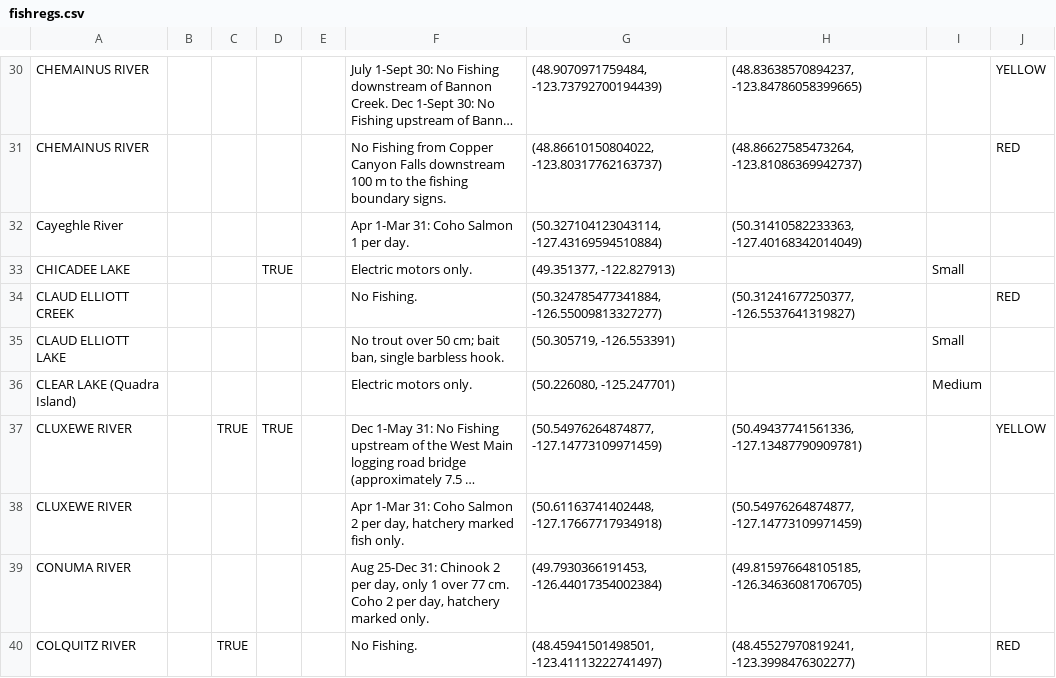
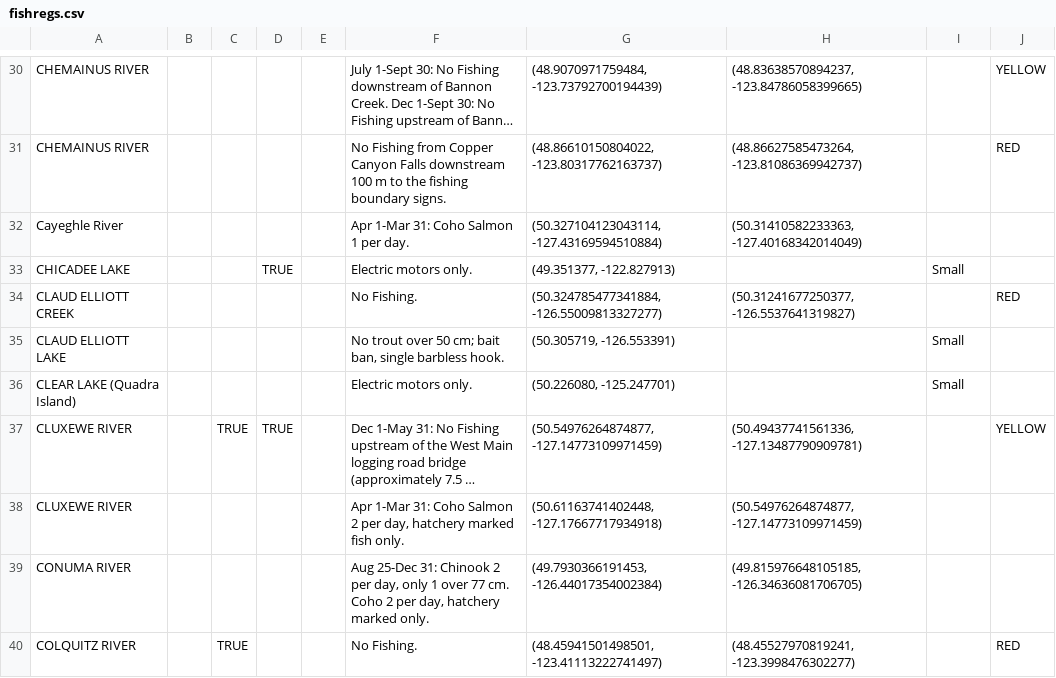
Before and after one commit to RGilliss/bc-fishing-regs-api, a CSV file: db/seeds/fishregs.csv, drawn as a sheet; only a part is shown, gaps mark what is left out; long unchanged cells end in …; the diff covers the shown part only; the diff names each change by its address in the sheet, - before the commit and + after, or states it on an @@ line.

```diff
--- a/db/seeds/fishregs.csv
+++ b/db/seeds/fishregs.csv
-I36: Medium
+I36: Small
```
Also changed, not shown: 37 edited cells elsewhere in this file.
